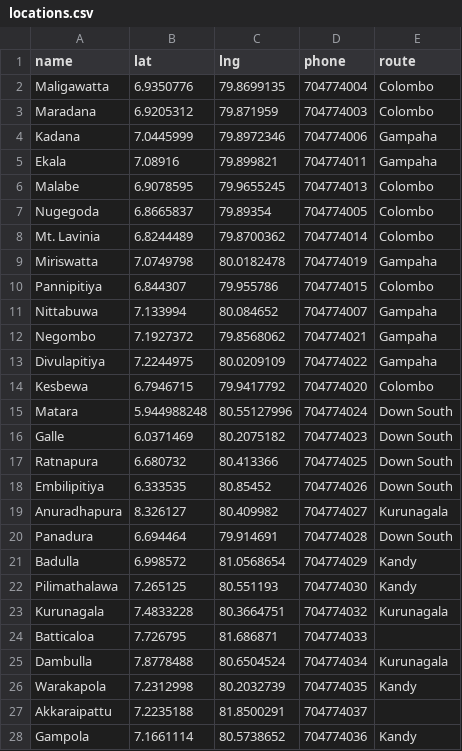
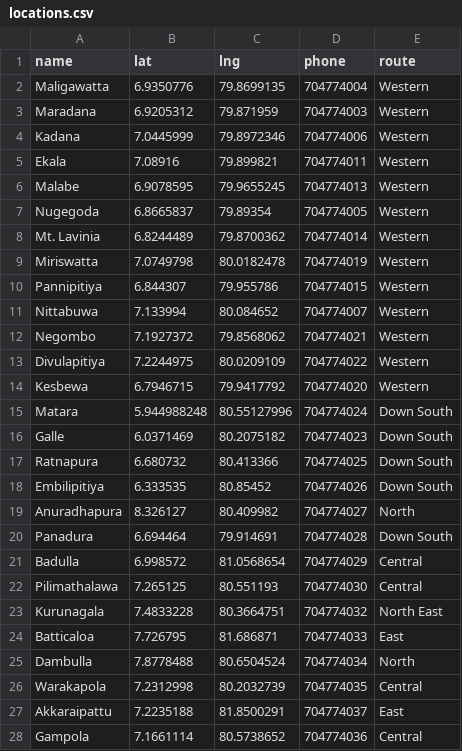
Before and after one commit to t-abhisheka/energ1-outlet-finder, a CSV file: locations.csv, drawn as a sheet; only a part is shown; the diff covers the shown part only.

Commit message:
Change routes

```diff
--- a/locations.csv
+++ b/locations.csv
@@ -1,15 +1,15 @@
 name,lat,lng,phone,route
-Maligawatta,6.9350776,79.8699135,704774004,Colombo
-Maradana,6.9205312,79.871959,704774003,Colombo
-Kadana,7.0445999,79.8972346,704774006,Gampaha
-Ekala,7.08916,79.899821,704774011,Gampaha
-Malabe,6.9078595,79.9655245,704774013,Colombo
-Nugegoda,6.8665837,79.89354,704774005,Colombo
-Mt. Lavinia,6.8244489,79.8700362,704774014,Colombo
-Miriswatta,7.0749798,80.0182478,704774019,Gampaha
-Pannipitiya,6.844307,79.955786,704774015,Colombo
-Nittabuwa,7.133994,80.084652,704774007,Gampaha
-Negombo,7.1927372,79.8568062,704774021,Gampaha
-Divulapitiya,7.2244975,80.0209109,704774022,Gampaha
-Kesbewa,6.7946715,79.9417792,704774020,Colombo
+Maligawatta,6.9350776,79.8699135,704774004,Western
+Maradana,6.9205312,79.871959,704774003,Western
+Kadana,7.0445999,79.8972346,704774006,Western
+Ekala,7.08916,79.899821,704774011,Western
+Malabe,6.9078595,79.9655245,704774013,Western
+Nugegoda,6.8665837,79.89354,704774005,Western
+Mt. Lavinia,6.8244489,79.8700362,704774014,Western
+Miriswatta,7.0749798,80.0182478,704774019,Western
+Pannipitiya,6.844307,79.955786,704774015,Western
+Nittabuwa,7.133994,80.084652,704774007,Western
+Negombo,7.1927372,79.8568062,704774021,Western
+Divulapitiya,7.2244975,80.0209109,704774022,Western
+Kesbewa,6.7946715,79.9417792,704774020,Western
 Matara,5.944988248,80.55127996,704774024,Down South
@@ -18,11 +18,11 @@ Ratnapura,6.680732,80.413366,704774025,Down South
 Embilipitiya,6.333535,80.85452,704774026,Down South
-Anuradhapura,8.326127,80.409982,704774027,Kurunagala
+Anuradhapura,8.326127,80.409982,704774027,North
 Panadura,6.694464,79.914691,704774028,Down South
-Badulla,6.998572,81.0568654,704774029,Kandy
-Pilimathalawa,7.265125,80.551193,704774030,Kandy
-Kurunagala,7.4833228,80.3664751,704774032,Kurunagala
-Batticaloa,7.726795,81.686871,704774033,
-Dambulla,7.8778488,80.6504524,704774034,Kurunagala
-Warakapola,7.2312998,80.2032739,704774035,Kandy
-Akkaraipattu,7.2235188,81.8500291,704774037,
-Gampola,7.1661114,80.5738652,704774036,Kandy
+Badulla,6.998572,81.0568654,704774029,Central
+Pilimathalawa,7.265125,80.551193,704774030,Central
+Kurunagala,7.4833228,80.3664751,704774032,North East
+Batticaloa,7.726795,81.686871,704774033,East
+Dambulla,7.8778488,80.6504524,704774034,North
+Warakapola,7.2312998,80.2032739,704774035,Central
+Akkaraipattu,7.2235188,81.8500291,704774037,East
+Gampola,7.1661114,80.5738652,704774036,Central
```
Also changed, not shown: 14 edited cells elsewhere in this file.
